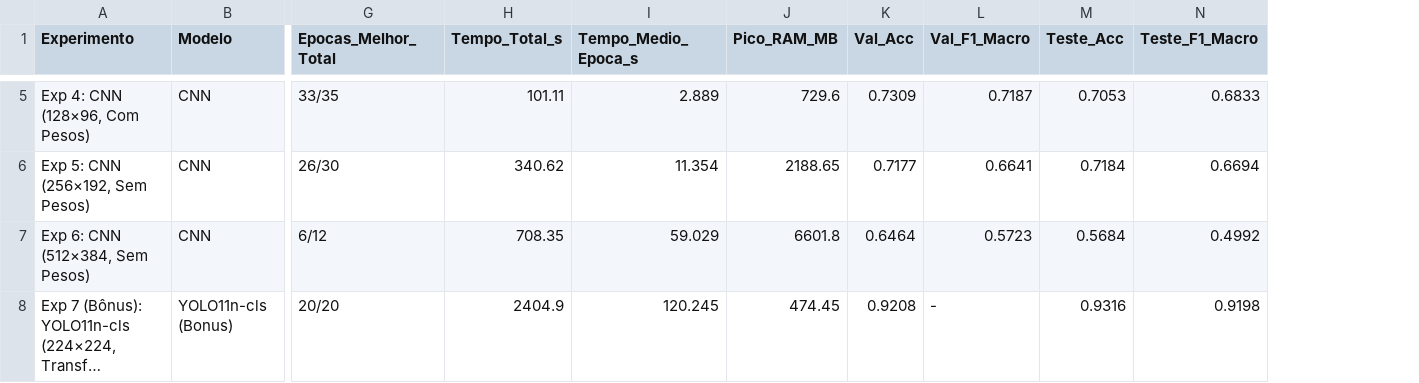
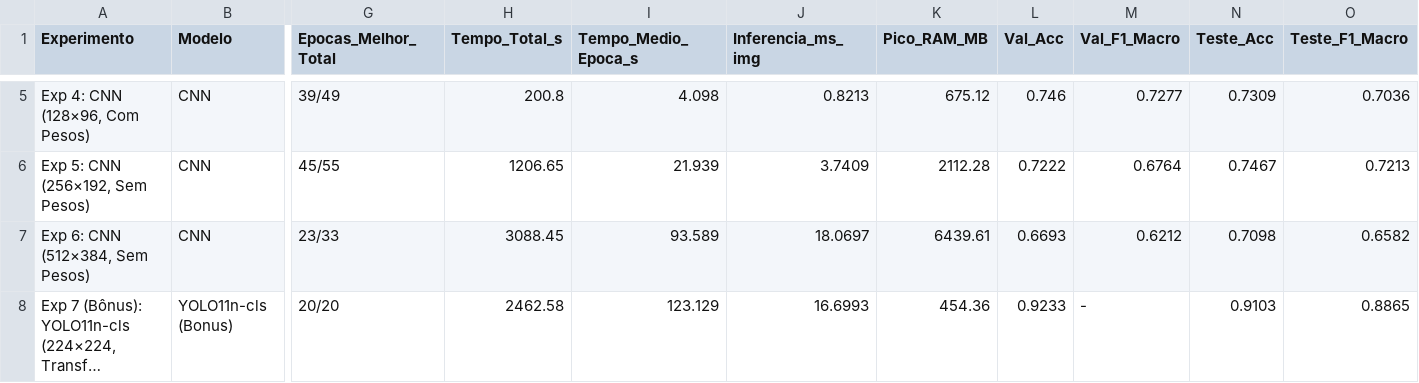
Before and after one commit to ChicoXavier/trashnet-rna-unifor, a CSV file: results/tabela_comparativa_geral.csv, drawn as a sheet; only a part is shown, gaps mark what is left out; long unchanged cells end in …; addresses are those after the commit; the diff covers the shown part only; the diff names each change by its address in the sheet, - before the commit and + after, or states it on an @@ line.

```diff
--- a/results/tabela_comparativa_geral.csv
+++ b/results/tabela_comparativa_geral.csv
+column J (Inferencia_ms_img), rows 5-8: 0.8213 | 3.7409 | 18.0697 | 16.6993
-G5 (Epocas_Melhor_Total): 33/35
+G5 (Epocas_Melhor_Total): 39/49
-H5 (Tempo_Total_s): 101.11
+H5 (Tempo_Total_s): 200.8
-I5 (Tempo_Medio_Epoca_s): 2.889
+I5 (Tempo_Medio_Epoca_s): 4.098
-K5 (Pico_RAM_MB): 729.6
+K5 (Pico_RAM_MB): 675.12
-L5 (Val_Acc): 0.7309
+L5 (Val_Acc): 0.746
-M5 (Val_F1_Macro): 0.7187
+M5 (Val_F1_Macro): 0.7277
-N5 (Teste_Acc): 0.7053
+N5 (Teste_Acc): 0.7309
-O5 (Teste_F1_Macro): 0.6833
+O5 (Teste_F1_Macro): 0.7036
-G6 (Epocas_Melhor_Total): 26/30
+G6 (Epocas_Melhor_Total): 45/55
-H6 (Tempo_Total_s): 340.62
+H6 (Tempo_Total_s): 1206.65
-I6 (Tempo_Medio_Epoca_s): 11.354
+I6 (Tempo_Medio_Epoca_s): 21.939
-K6 (Pico_RAM_MB): 2188.65
+K6 (Pico_RAM_MB): 2112.28
-L6 (Val_Acc): 0.7177
+L6 (Val_Acc): 0.7222
-M6 (Val_F1_Macro): 0.6641
+M6 (Val_F1_Macro): 0.6764
-N6 (Teste_Acc): 0.7184
+N6 (Teste_Acc): 0.7467
-O6 (Teste_F1_Macro): 0.6694
+O6 (Teste_F1_Macro): 0.7213
-G7 (Epocas_Melhor_Total): 6/12
+G7 (Epocas_Melhor_Total): 23/33
-H7 (Tempo_Total_s): 708.35
+H7 (Tempo_Total_s): 3088.45
-I7 (Tempo_Medio_Epoca_s): 59.029
+I7 (Tempo_Medio_Epoca_s): 93.589
-K7 (Pico_RAM_MB): 6601.8
+K7 (Pico_RAM_MB): 6439.61
-L7 (Val_Acc): 0.6464
+L7 (Val_Acc): 0.6693
-M7 (Val_F1_Macro): 0.5723
+M7 (Val_F1_Macro): 0.6212
-N7 (Teste_Acc): 0.5684
+N7 (Teste_Acc): 0.7098
-O7 (Teste_F1_Macro): 0.4992
+O7 (Teste_F1_Macro): 0.6582
-H8 (Tempo_Total_s): 2404.9
+H8 (Tempo_Total_s): 2462.58
-I8 (Tempo_Medio_Epoca_s): 120.245
+I8 (Tempo_Medio_Epoca_s): 123.129
-K8 (Pico_RAM_MB): 474.45
+K8 (Pico_RAM_MB): 454.36
-L8 (Val_Acc): 0.9208
+L8 (Val_Acc): 0.9233
-N8 (Teste_Acc): 0.9316
+N8 (Teste_Acc): 0.9103
-O8 (Teste_F1_Macro): 0.9198
+O8 (Teste_F1_Macro): 0.8865
```
Also changed, not shown: 24 edited cells elsewhere in this file, results/tabela_metricas_por_classe.csv, 10 other files.
